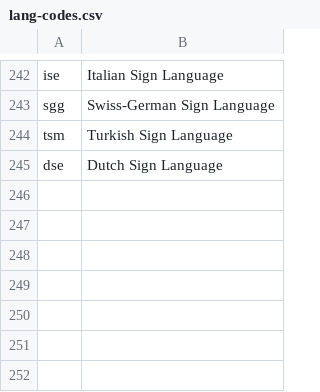
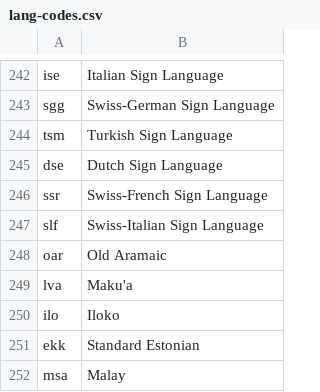
Before and after one commit to clarin-eric/clarin-resource-families, a CSV file: schemas/lang-codes.csv, drawn as a sheet; only a part is shown, gaps mark what is left out; the diff names each change by its address in the sheet, - before the commit and + after, or states it on an @@ line.

Commit message:
Update lang-codes.csv
Added some language codes.

```diff
--- a/schemas/lang-codes.csv
+++ b/schemas/lang-codes.csv
+row 246: ssr | Swiss-French Sign Language
+row 247: slf | Swiss-Italian Sign Language
+row 248: oar | Old Aramaic
+row 249: lva | Maku'a
+row 250: ilo | Iloko
+row 251: ekk | Standard Estonian
+row 252: msa | Malay
```
